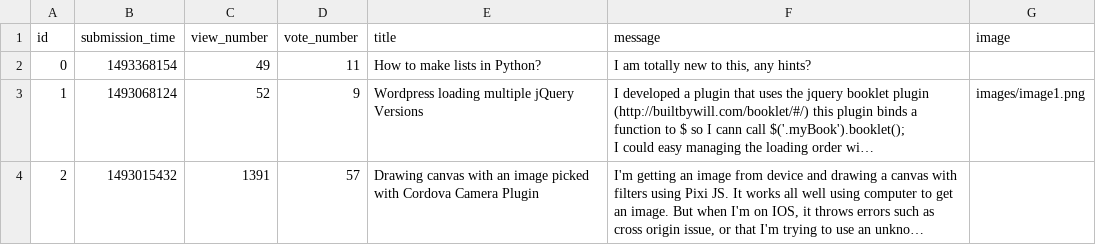
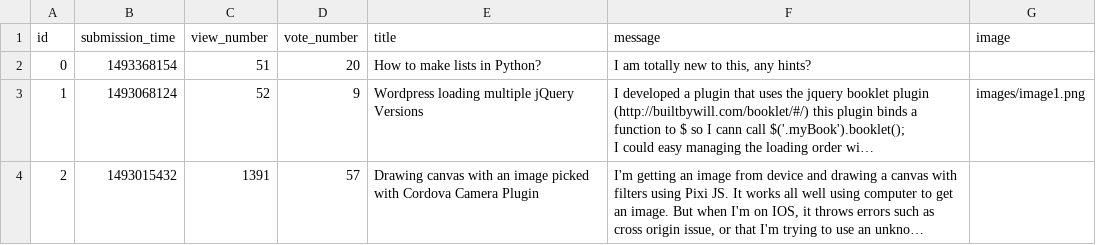
Before and after one commit to gaspargabor/L-V-G, a CSV file: sample_data/question.csv, drawn as a sheet; long unchanged cells end in …; the diff names each change by its address in the sheet, - before the commit and + after, or states it on an @@ line.

```diff
--- a/sample_data/question.csv
+++ b/sample_data/question.csv
-C2 (view_number): 49
+C2 (view_number): 51
-D2 (vote_number): 11
+D2 (vote_number): 20
```
Also changed, not shown: 3 other files.
